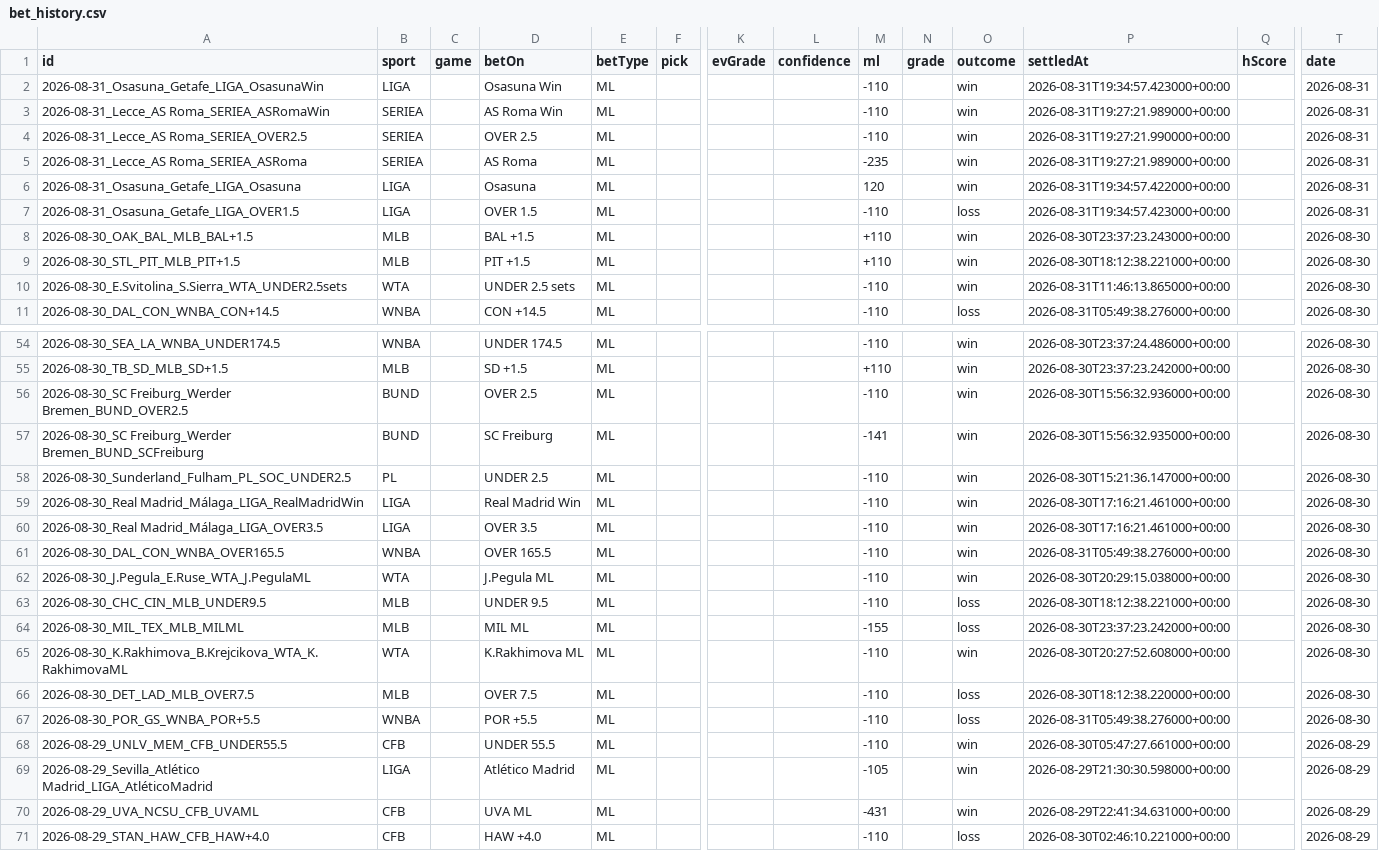
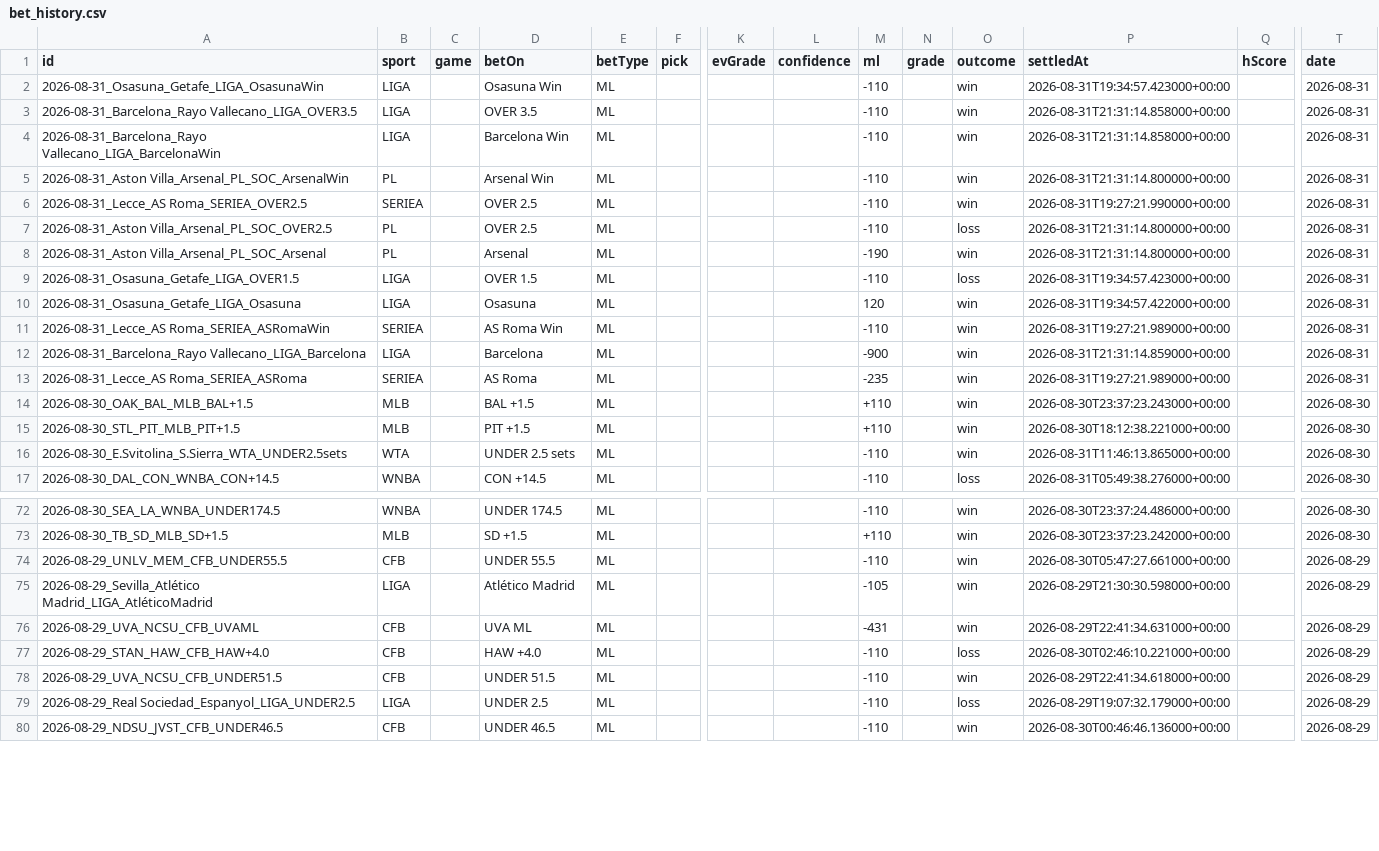
Before and after one commit to MercMink21/clairvoyance-backend, a CSV file: data/bet_history.csv, drawn as a sheet; only a part is shown, gaps mark what is left out; the shorter side is filled out with more unchanged rows; addresses are those after the commit; rows hold the shown columns only; the diff covers the shown part only; the diff names each change by its address in the sheet, - before the commit and + after, or states it on an @@ line.

```diff
--- a/data/bet_history.csv
+++ b/data/bet_history.csv
+row 3: 2026-08-31_Barcelona_Rayo Vallecano_LIGA_OVER3.5 | LIGA |  | OVER 3.5 | ML |  |  |  | -110 |  | win | 2026-08-31T21:31:14.858000+00:00 |  | 2026-08-31
-A4 (id): 2026-08-31_Lecce_AS Roma_SERIEA_ASRomaWin
+A4 (id): 2026-08-31_Barcelona_Rayo Vallecano_LIGA_BarcelonaWin
-B4 (sport): SERIEA
+B4 (sport): LIGA
-D4 (betOn): AS Roma Win
+D4 (betOn): Barcelona Win
-P4 (settledAt): 2026-08-31T19:27:21.989000+00:00
+P4 (settledAt): 2026-08-31T21:31:14.858000+00:00
+row 5: 2026-08-31_Aston Villa_Arsenal_PL_SOC_ArsenalWin | PL |  | Arsenal Win | ML |  |  |  | -110 |  | win | 2026-08-31T21:31:14.800000+00:00 |  | 2026-08-31
+row 7: 2026-08-31_Aston Villa_Arsenal_PL_SOC_OVER2.5 | PL |  | OVER 2.5 | ML |  |  |  | -110 |  | loss | 2026-08-31T21:31:14.800000+00:00 |  | 2026-08-31
-A8 (id): 2026-08-31_Osasuna_Getafe_LIGA_Osasuna
+A8 (id): 2026-08-31_Aston Villa_Arsenal_PL_SOC_Arsenal
-B8 (sport): LIGA
+B8 (sport): PL
-D8 (betOn): Osasuna
+D8 (betOn): Arsenal
-M8 (ml): 120
+M8 (ml): -190
-P8 (settledAt): 2026-08-31T19:34:57.422000+00:00
+P8 (settledAt): 2026-08-31T21:31:14.800000+00:00
+row 10: 2026-08-31_Osasuna_Getafe_LIGA_Osasuna | LIGA |  | Osasuna | ML |  |  |  | 120 |  | win | 2026-08-31T19:34:57.422000+00:00 |  | 2026-08-31
+row 11: 2026-08-31_Lecce_AS Roma_SERIEA_ASRomaWin | SERIEA |  | AS Roma Win | ML |  |  |  | -110 |  | win | 2026-08-31T19:27:21.989000+00:00 |  | 2026-08-31
+row 12: 2026-08-31_Barcelona_Rayo Vallecano_LIGA_Barcelona | LIGA |  | Barcelona | ML |  |  |  | -900 |  | win | 2026-08-31T21:31:14.859000+00:00 |  | 2026-08-31
@@ row 5 moved to row 13: 2026-08-31_Lecce_AS Roma_SERIEA_ASRoma @@
@@ row 56 moved to row 36: 2026-08-30_SC Freiburg_Werder Bremen_BUN… @@
@@ row 57 moved to row 35: 2026-08-30_SC Freiburg_Werder Bremen_BUN… @@
@@ row 58 moved to row 34: 2026-08-30_Sunderland_Fulham_PL_SOC_UNDE… @@
@@ row 59 moved to row 33: 2026-08-30_Real Madrid_Málaga_LIGA_RealM… @@
@@ row 60 moved to row 32: 2026-08-30_Real Madrid_Málaga_LIGA_OVER3… @@
@@ row 61 moved to row 31: 2026-08-30_DAL_CON_WNBA_OVER165.5 @@
@@ row 62 moved to row 30: 2026-08-30_J.Pegula_E.Ruse_WTA_J.PegulaM… @@
@@ row 63 moved to row 29: 2026-08-30_CHC_CIN_MLB_UNDER9.5 @@
@@ row 64 moved to row 28: 2026-08-30_MIL_TEX_MLB_MILML @@
@@ row 65 moved to row 27: 2026-08-30_K.Rakhimova_B.Krejcikova_WTA_… @@
@@ row 66 moved to row 26: 2026-08-30_DET_LAD_MLB_OVER7.5 @@
@@ row 67 moved to row 25: 2026-08-30_POR_GS_WNBA_POR+5.5 @@
```
Also changed, not shown: 120 moved rows elsewhere in this file, 8 other files.
